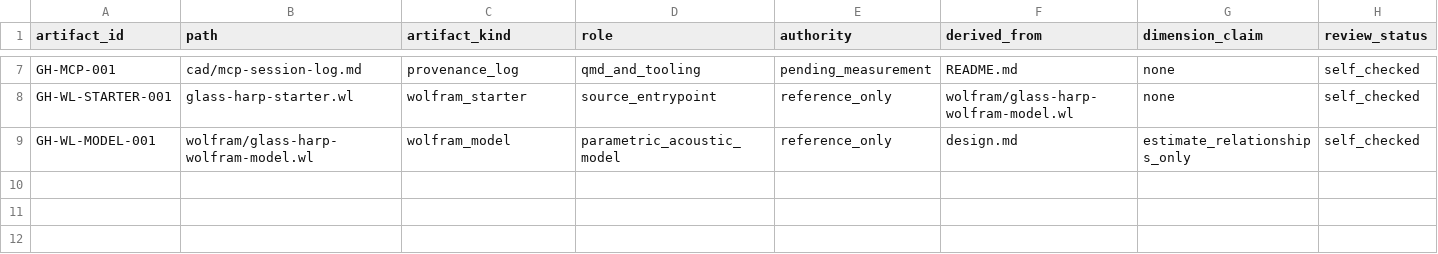
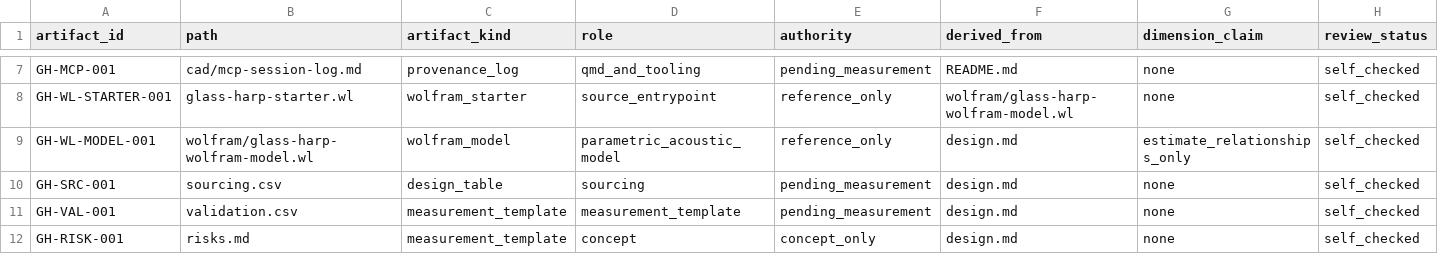
Before and after one commit to tonykoop/glass-harp, a CSV file: visual-output-register.csv, drawn as a sheet; only a part is shown, gaps mark what is left out; rows hold the shown columns only; the diff covers the shown part only; the diff names each change by its address in the sheet, - before the commit and + after, or states it on an @@ line.

```diff
--- a/visual-output-register.csv
+++ b/visual-output-register.csv
+row 10: GH-SRC-001 | sourcing.csv | design_table | sourcing | pending_measurement | design.md | none | self_checked
+row 11: GH-VAL-001 | validation.csv | measurement_template | measurement_template | pending_measurement | design.md | none | self_checked
+row 12: GH-RISK-001 | risks.md | measurement_template | concept | concept_only | design.md | none | self_checked
```
Also changed, not shown: 2 added rows elsewhere in this file, 10 other files.
